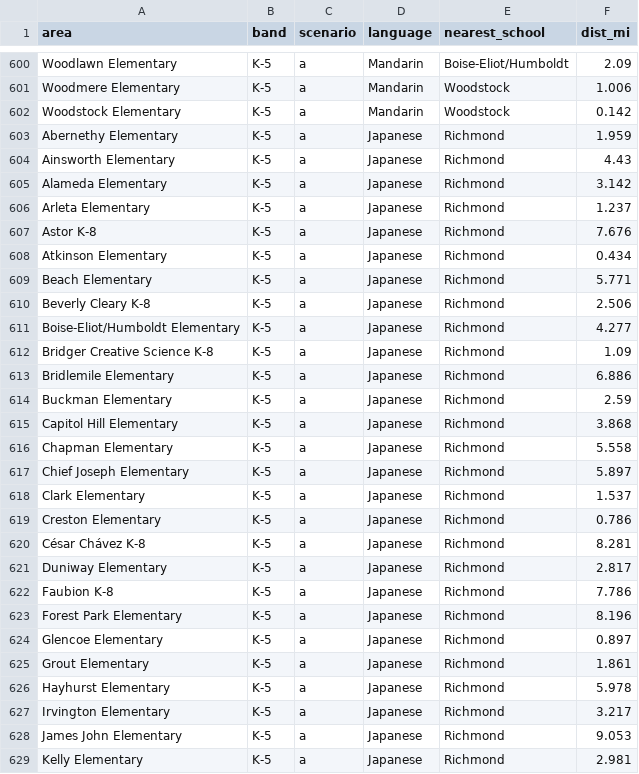
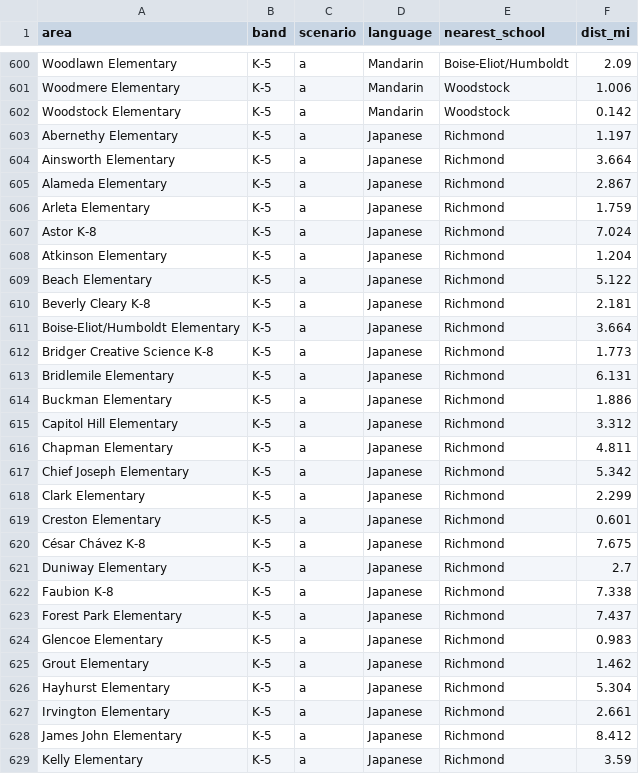
Before and after one commit to jminnier/pps-dli-explorer, a CSV file: data/access_area.csv, drawn as a sheet; only a part is shown, gaps mark what is left out; the diff covers the shown part only.

```diff
--- a/data/access_area.csv
+++ b/data/access_area.csv
@@ -602,28 +602,28 @@ Woodmere Elementary,K-5,a,Mandarin,Woodstock,1.006
 Woodstock Elementary,K-5,a,Mandarin,Woodstock,0.142
-Abernethy Elementary,K-5,a,Japanese,Richmond,1.959
-Ainsworth Elementary,K-5,a,Japanese,Richmond,4.43
-Alameda Elementary,K-5,a,Japanese,Richmond,3.142
-Arleta Elementary,K-5,a,Japanese,Richmond,1.237
-Astor K-8,K-5,a,Japanese,Richmond,7.676
-Atkinson Elementary,K-5,a,Japanese,Richmond,0.434
-Beach Elementary,K-5,a,Japanese,Richmond,5.771
-Beverly Cleary K-8,K-5,a,Japanese,Richmond,2.506
-Boise-Eliot/Humboldt Elementary,K-5,a,Japanese,Richmond,4.277
-Bridger Creative Science K-8,K-5,a,Japanese,Richmond,1.09
-Bridlemile Elementary,K-5,a,Japanese,Richmond,6.886
-Buckman Elementary,K-5,a,Japanese,Richmond,2.59
-Capitol Hill Elementary,K-5,a,Japanese,Richmond,3.868
-Chapman Elementary,K-5,a,Japanese,Richmond,5.558
-Chief Joseph Elementary,K-5,a,Japanese,Richmond,5.897
-Clark Elementary,K-5,a,Japanese,Richmond,1.537
-Creston Elementary,K-5,a,Japanese,Richmond,0.786
-César Chávez K-8,K-5,a,Japanese,Richmond,8.281
-Duniway Elementary,K-5,a,Japanese,Richmond,2.817
-Faubion K-8,K-5,a,Japanese,Richmond,7.786
-Forest Park Elementary,K-5,a,Japanese,Richmond,8.196
-Glencoe Elementary,K-5,a,Japanese,Richmond,0.897
-Grout Elementary,K-5,a,Japanese,Richmond,1.861
-Hayhurst Elementary,K-5,a,Japanese,Richmond,5.978
-Irvington Elementary,K-5,a,Japanese,Richmond,3.217
-James John Elementary,K-5,a,Japanese,Richmond,9.053
-Kelly Elementary,K-5,a,Japanese,Richmond,2.981
+Abernethy Elementary,K-5,a,Japanese,Richmond,1.197
+Ainsworth Elementary,K-5,a,Japanese,Richmond,3.664
+Alameda Elementary,K-5,a,Japanese,Richmond,2.867
+Arleta Elementary,K-5,a,Japanese,Richmond,1.759
+Astor K-8,K-5,a,Japanese,Richmond,7.024
+Atkinson Elementary,K-5,a,Japanese,Richmond,1.204
+Beach Elementary,K-5,a,Japanese,Richmond,5.122
+Beverly Cleary K-8,K-5,a,Japanese,Richmond,2.181
+Boise-Eliot/Humboldt Elementary,K-5,a,Japanese,Richmond,3.664
+Bridger Creative Science K-8,K-5,a,Japanese,Richmond,1.773
+Bridlemile Elementary,K-5,a,Japanese,Richmond,6.131
+Buckman Elementary,K-5,a,Japanese,Richmond,1.886
+Capitol Hill Elementary,K-5,a,Japanese,Richmond,3.312
+Chapman Elementary,K-5,a,Japanese,Richmond,4.811
+Chief Joseph Elementary,K-5,a,Japanese,Richmond,5.342
+Clark Elementary,K-5,a,Japanese,Richmond,2.299
+Creston Elementary,K-5,a,Japanese,Richmond,0.601
+César Chávez K-8,K-5,a,Japanese,Richmond,7.675
+Duniway Elementary,K-5,a,Japanese,Richmond,2.7
+Faubion K-8,K-5,a,Japanese,Richmond,7.338
+Forest Park Elementary,K-5,a,Japanese,Richmond,7.437
+Glencoe Elementary,K-5,a,Japanese,Richmond,0.983
+Grout Elementary,K-5,a,Japanese,Richmond,1.462
+Hayhurst Elementary,K-5,a,Japanese,Richmond,5.304
+Irvington Elementary,K-5,a,Japanese,Richmond,2.661
+James John Elementary,K-5,a,Japanese,Richmond,8.412
+Kelly Elementary,K-5,a,Japanese,Richmond,3.59
```
Also changed, not shown: 132 edited cells elsewhere in this file, data/access_tract.csv.
